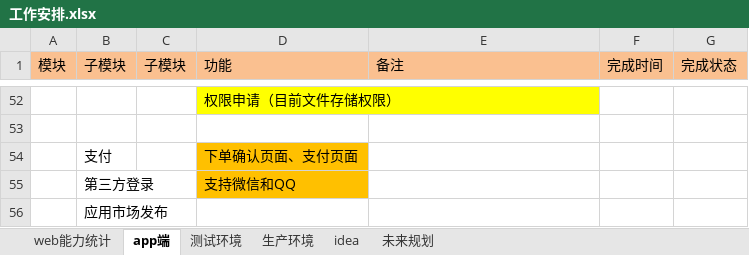
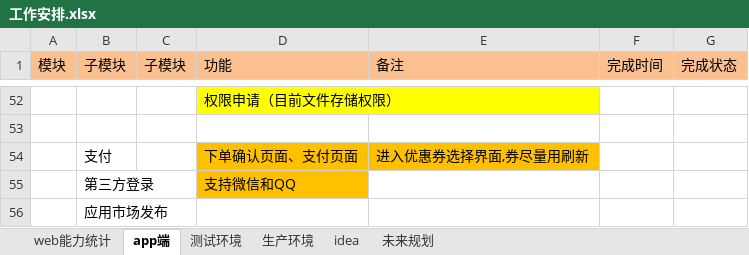
Before and after one commit to 389093982/isoft, an Excel workbook: isoft_doc/工作安排.xlsx, sheet app端, drawn as a sheet; only a part is shown, gaps mark what is left out; values as stored, in another font and other column widths than the file's, no borders; the diff names each change by its address in the sheet, - before the commit and + after, or states it on an @@ line.

```diff
--- a/isoft_doc/工作安排.xlsx (sheet app端)
+++ b/isoft_doc/工作安排.xlsx (sheet app端)
-E54 (备注): (empty)
+E54 (备注): 进入优惠券选择界面,券尽量用刷新
-E54 fill: none
+E54 fill: #FFC000
```
Also changed, not shown: 3 other files.
